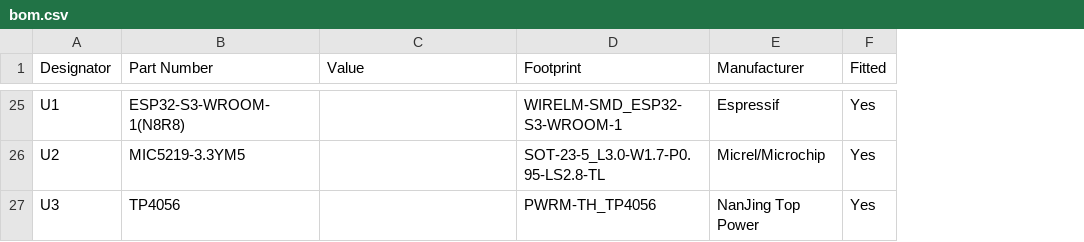
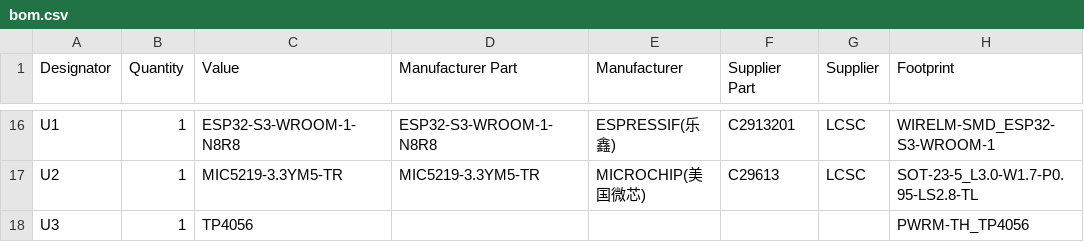
Before and after one commit to HXJ08/InkTime, a CSV file: hardware/bom.csv, drawn as a sheet; only a part is shown, gaps mark what is left out; removed rows and columns are numbered as before the commit, all else as after; the diff covers the shown part only; the diff names each change by its address in the sheet, - before the commit and + after, or states it on an @@ line.

Commit message:
Replace BOM with EasyEDA's own export
The previous bom.csv was reconstructed from PCB geometry and got three parts
wrong: C2 (4.7uF -> 10uF), C7 (blank -> 100nF), R5/R6 (10k -> 100k). The
schematic carries values the PCB file does not.

- hardware/bom.csv: from BOM_V1_PCB1_2026-10-03.xlsx, 17 line items, 24 parts
- includes LCSC supplier part numbers
- hardware/README.md: corrected BOM table and summary

```diff
--- a/hardware/bom.csv
+++ b/hardware/bom.csv
-column B (Part Number), rows 25-27: ESP32-S3-WROOM-1(N8R8) | MIC5219-3.3YM5 | TP4056
+column B (Quantity), rows 16-18: all 1
+column D (Manufacturer Part), rows 16-17: ESP32-S3-WROOM-1-N8R8 | MIC5219-3.3YM5-TR
+column E (Manufacturer), rows 16-17: ESPRESSIF(乐鑫) | MICROCHIP(美国微芯)
+column F (Supplier Part), rows 16-17: C2913201 | C29613
+column G (Supplier), rows 16-17: LCSC | LCSC
-column E (Manufacturer), rows 25-27: Espressif | Micrel/Microchip | NanJing Top Power
-column F (Fitted), rows 25-27: all Yes
-C16 (Value): (empty)
+C16 (Value): ESP32-S3-WROOM-1-N8R8
-C17 (Value): (empty)
+C17 (Value): MIC5219-3.3YM5-TR
-C18 (Value): (empty)
+C18 (Value): TP4056
```
Also changed, not shown: 4 added rows, 13 removed rows and 11 edited cells elsewhere in this file, 2 other files.
